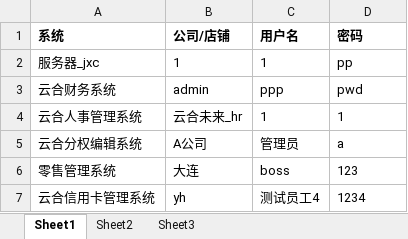
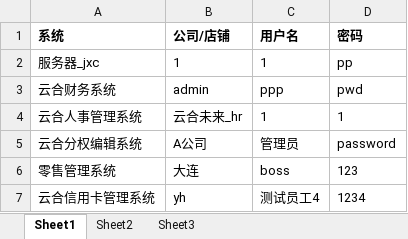
Before and after one commit to yhltd/YH_jinxiaocun, an Excel workbook: 小程序.xlsx, sheet Sheet1, drawn as a sheet; values as stored, in another font and other column widths than the file's, no borders; the diff names each change by its address in the sheet, - before the commit and + after, or states it on an @@ line.

```diff
--- a/小程序.xlsx (sheet Sheet1)
+++ b/小程序.xlsx (sheet Sheet1)
-D5 (密码): a
+D5 (密码): password
```
Also changed, not shown: 14 other files.
